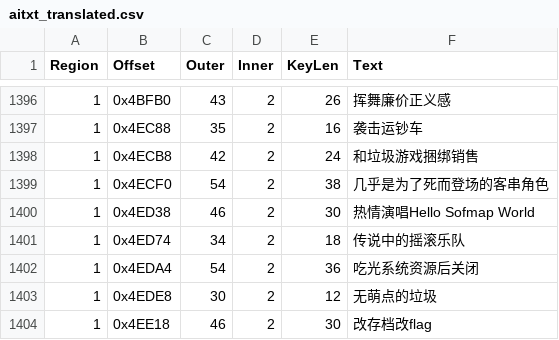
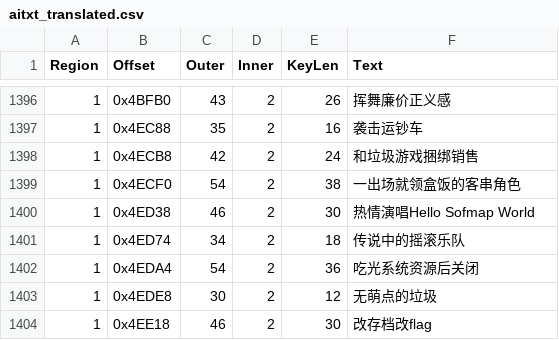
Before and after one commit to JiayuYangX/sakura-restore, a CSV file: aitxt_translated.csv, drawn as a sheet; only a part is shown, gaps mark what is left out.

```diff
--- a/aitxt_translated.csv
+++ b/aitxt_translated.csv
@@ -1398,3 +1398,3 @@ Region,Offset,Outer,Inner,KeyLen,Text
 1,0x4ECB8,42,2,24,和垃圾游戏捆绑销售
-1,0x4ECF0,54,2,38,几乎是为了死而登场的客串角色
+1,0x4ECF0,54,2,38,一出场就领盒饭的客串角色
 1,0x4ED38,46,2,30,热情演唱Hello Sofmap World
```
Also changed, not shown: translated.csv, 2 other files.
